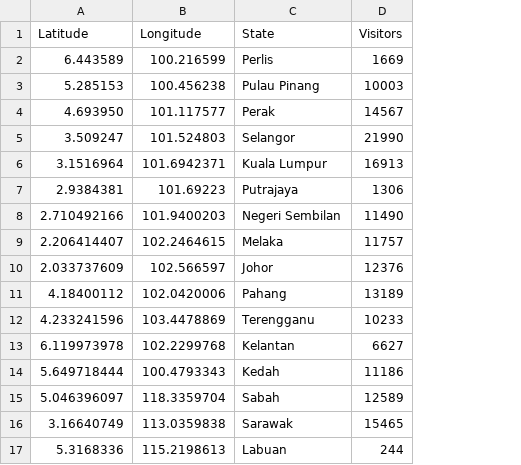
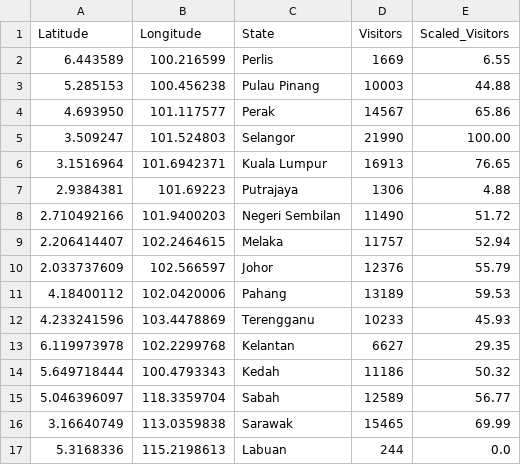
Before and after one commit to Naillya-33036519/FIT3179, a CSV file: homework_week9/Total_Visitors_Millions.csv, drawn as a sheet; the diff names each change by its address in the sheet, - before the commit and + after, or states it on an @@ line.

Commit message:
Update Total_Visitors_Millions.csv with scaled_visitors

```diff
--- a/homework_week9/Total_Visitors_Millions.csv
+++ b/homework_week9/Total_Visitors_Millions.csv
+column E (Scaled_Visitors), rows 2-17: 6.55 | 44.88 | 65.86 | 100.00 | 76.65 | 4.88 | 51.72 | 52.94 | 55.79 | 59.53 | 45.93 | 29.35 | 50.32 | 56.77 | 69.99 | 0.0
```
